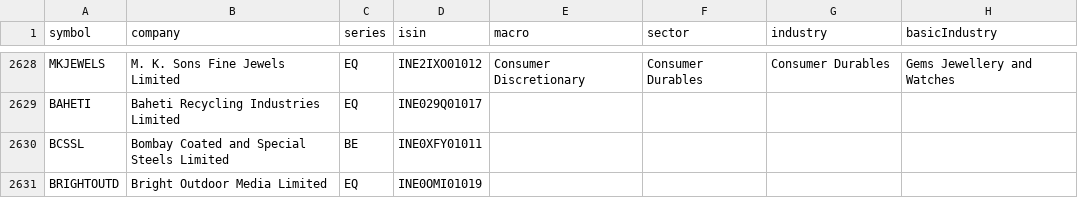
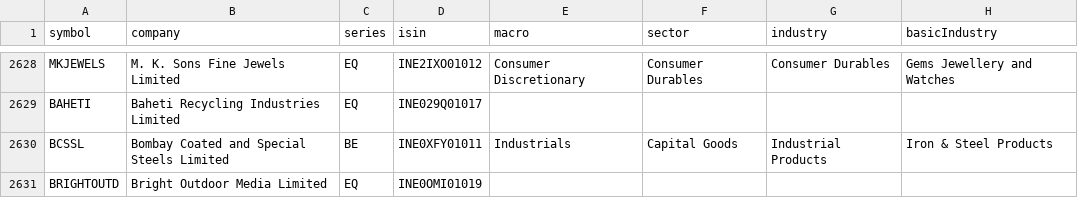
Before and after one commit to dopawire/nse-relative-strength, a CSV file: nse_stock_master.csv, drawn as a sheet; only a part is shown, gaps mark what is left out.

Commit message:
data snapshot 2026-11-05 18:33

```diff
--- a/nse_stock_master.csv
+++ b/nse_stock_master.csv
@@ -2629,3 +2629,3 @@ MKJEWELS,M. K. Sons Fine Jewels Limited,EQ,INE2IXO01012,Consumer Discretionary,C
 BAHETI,Baheti Recycling Industries Limited,EQ,INE029Q01017,,,,
-BCSSL,Bombay Coated and Special Steels Limited,BE,INE0XFY01011,,,,
+BCSSL,Bombay Coated and Special Steels Limited,BE,INE0XFY01011,Industrials,Capital Goods,Industrial Products,Iron & Steel Products
 BRIGHTOUTD,Bright Outdoor Media Limited,EQ,INE0OMI01019,,,,
```
Also changed, not shown: 1 other file.
